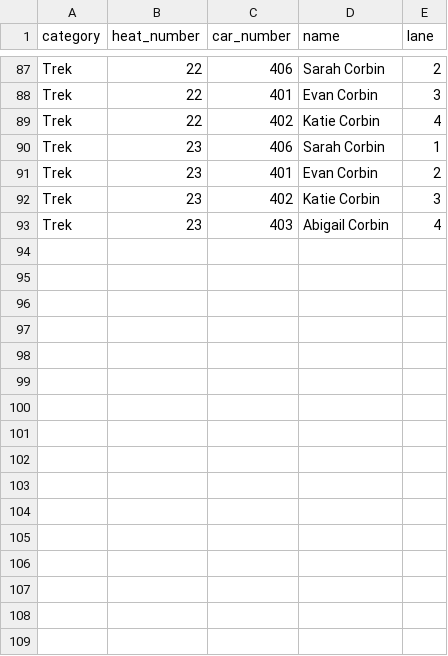
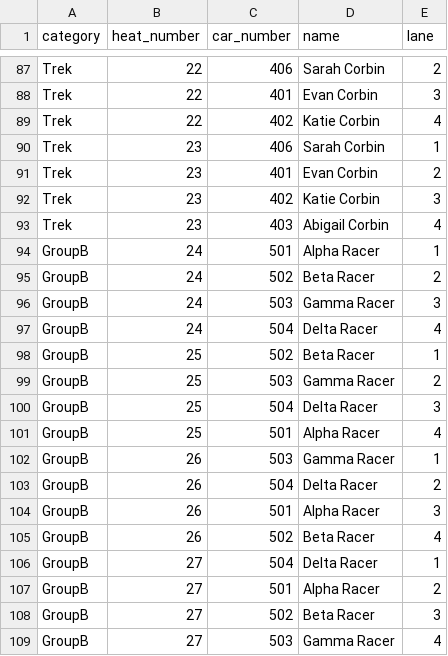
Before and after one commit to evancorbin-cmyk/Awana_Grand_Prix, a CSV file: heats.csv, drawn as a sheet; only a part is shown, gaps mark what is left out; the diff names each change by its address in the sheet, - before the commit and + after, or states it on an @@ line.

```diff
--- a/heats.csv
+++ b/heats.csv
+row 94: GroupB | 24 | 501 | Alpha Racer | 1
+row 95: GroupB | 24 | 502 | Beta Racer | 2
+row 96: GroupB | 24 | 503 | Gamma Racer | 3
+row 97: GroupB | 24 | 504 | Delta Racer | 4
+row 98: GroupB | 25 | 502 | Beta Racer | 1
+row 99: GroupB | 25 | 503 | Gamma Racer | 2
+row 100: GroupB | 25 | 504 | Delta Racer | 3
+row 101: GroupB | 25 | 501 | Alpha Racer | 4
+row 102: GroupB | 26 | 503 | Gamma Racer | 1
+row 103: GroupB | 26 | 504 | Delta Racer | 2
+row 104: GroupB | 26 | 501 | Alpha Racer | 3
+row 105: GroupB | 26 | 502 | Beta Racer | 4
+row 106: GroupB | 27 | 504 | Delta Racer | 1
+row 107: GroupB | 27 | 501 | Alpha Racer | 2
+row 108: GroupB | 27 | 502 | Beta Racer | 3
+row 109: GroupB | 27 | 503 | Gamma Racer | 4
```
Also changed, not shown: Racer List.csv, heats_results.csv, 13 other files.
